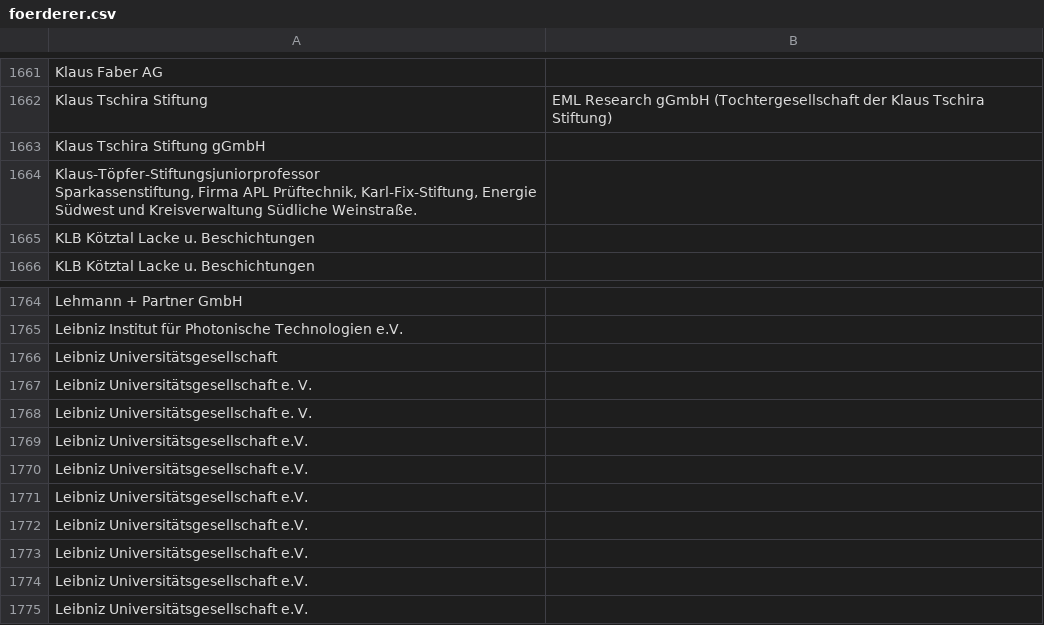
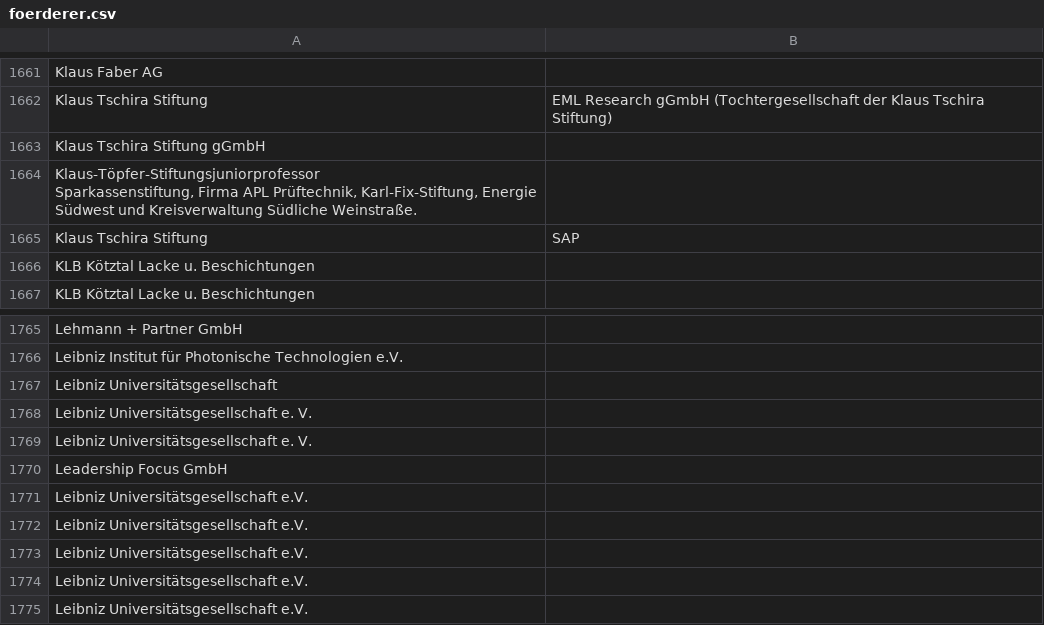
Before and after one commit to netAction/hochschulwatch, a CSV file: import/daten/foerderer.csv, drawn as a sheet; only a part is shown, gaps mark what is left out; the shorter side is filled out with more unchanged rows.

```diff
--- a/import/daten/foerderer.csv
+++ b/import/daten/foerderer.csv
@@ -1684,2 +1684,3 @@ Klaus Tschira Stiftung gGmbH;
 Sparkassenstiftung, Firma APL Prüftechnik, Karl-Fix-Stiftung, Energie Südwest und Kreisverwaltung Südliche Weinstraße.";
+Klaus Tschira Stiftung;SAP
 KLB Kötztal Lacke u. Beschichtungen;
@@ -1789,2 +1790,3 @@ Leibniz Universitätsgesellschaft e. V. ;
 Leibniz Universitätsgesellschaft e. V. ;
+Leadership Focus GmbH;
 Leibniz Universitätsgesellschaft e.V.;
```
Also changed, not shown: import/daten/hochschulraete.csv, import/daten/stiftungsprofessuren.csv.
